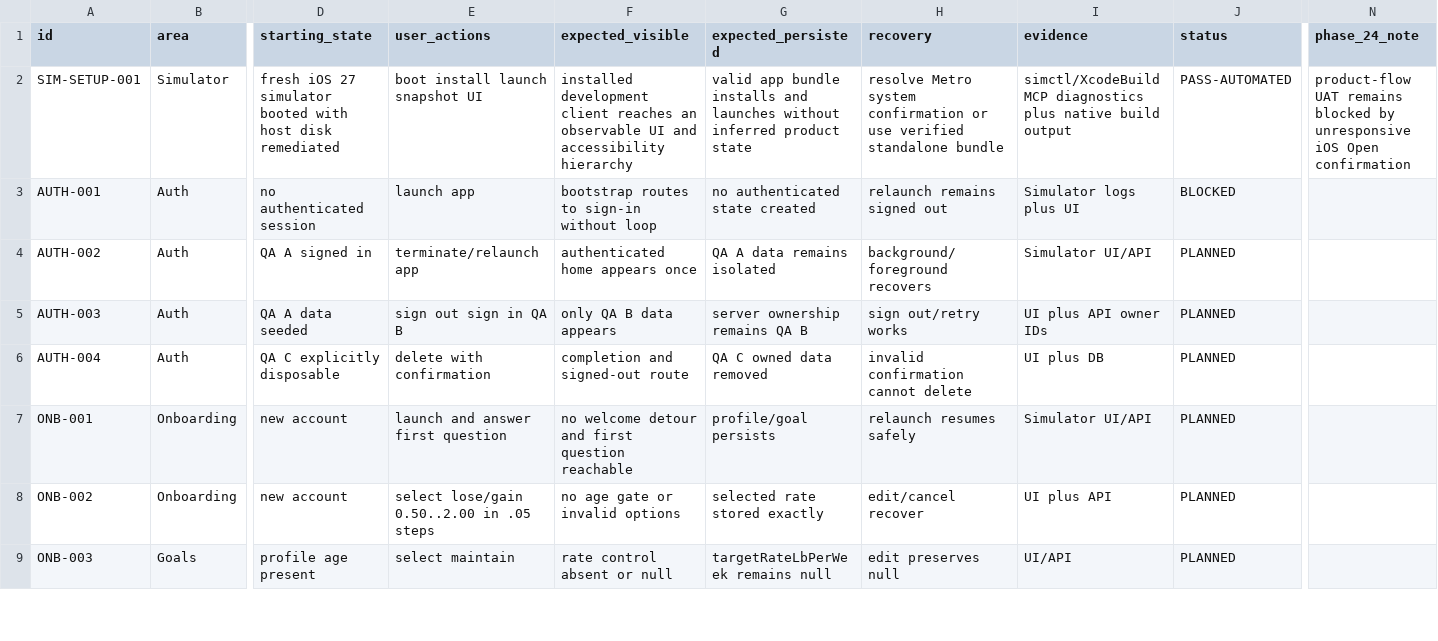
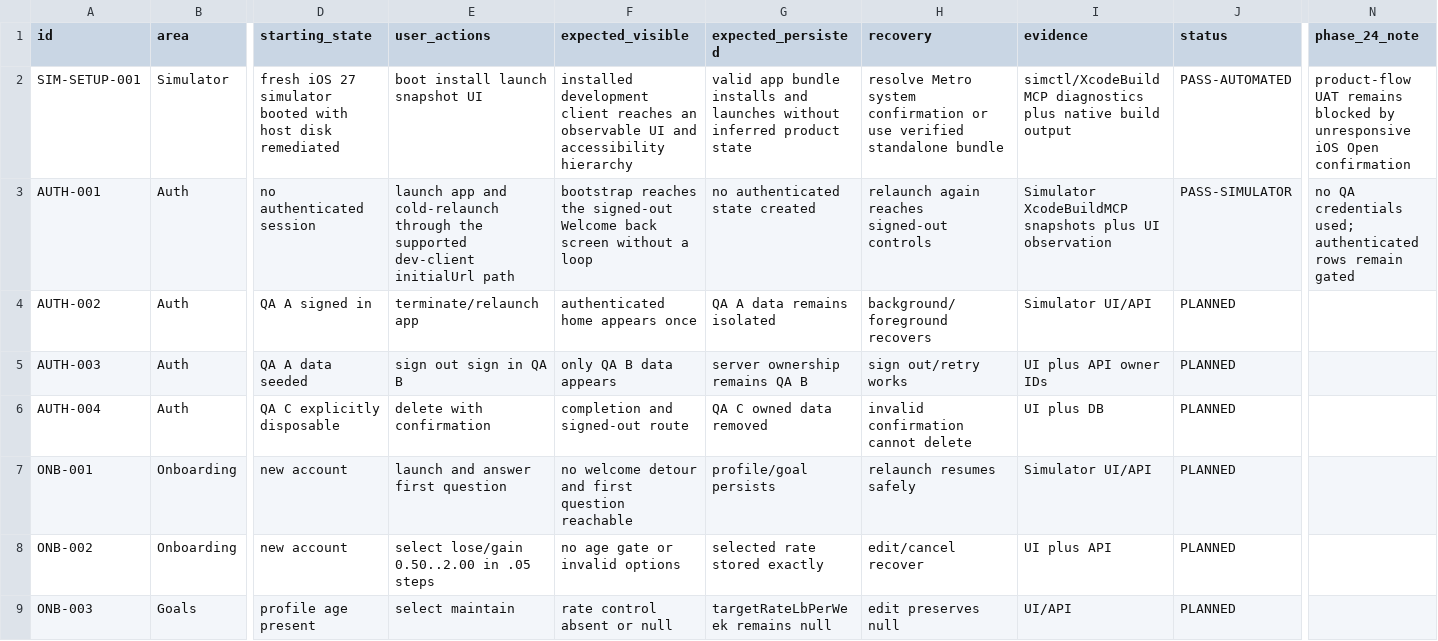
Before and after one commit to joshuaAryy/food-tracker, a CSV file: docs/superpowers/pre-phase-24-regression-matrix.csv, drawn as a sheet; only a part is shown, gaps mark what is left out; the diff names each change by its address in the sheet, - before the commit and + after, or states it on an @@ line.

Commit message:
docs: record simulator signed-out launch

```diff
--- a/docs/superpowers/pre-phase-24-regression-matrix.csv
+++ b/docs/superpowers/pre-phase-24-regression-matrix.csv
-E3 (user_actions): launch app
+E3 (user_actions): launch app and cold-relaunch through the supported dev-client initialUrl path
-F3 (expected_visible): bootstrap routes to sign-in without loop
+F3 (expected_visible): bootstrap reaches the signed-out Welcome back screen without a loop
-H3 (recovery): relaunch remains signed out
+H3 (recovery): relaunch again reaches signed-out controls
-I3 (evidence): Simulator logs plus UI
+I3 (evidence): Simulator XcodeBuildMCP snapshots plus UI observation
-J3 (status): BLOCKED
+J3 (status): PASS-SIMULATOR
-N3 (phase_24_note): (empty)
+N3 (phase_24_note): no QA credentials used; authenticated rows remain gated
```
Also changed, not shown: 1 other file.
